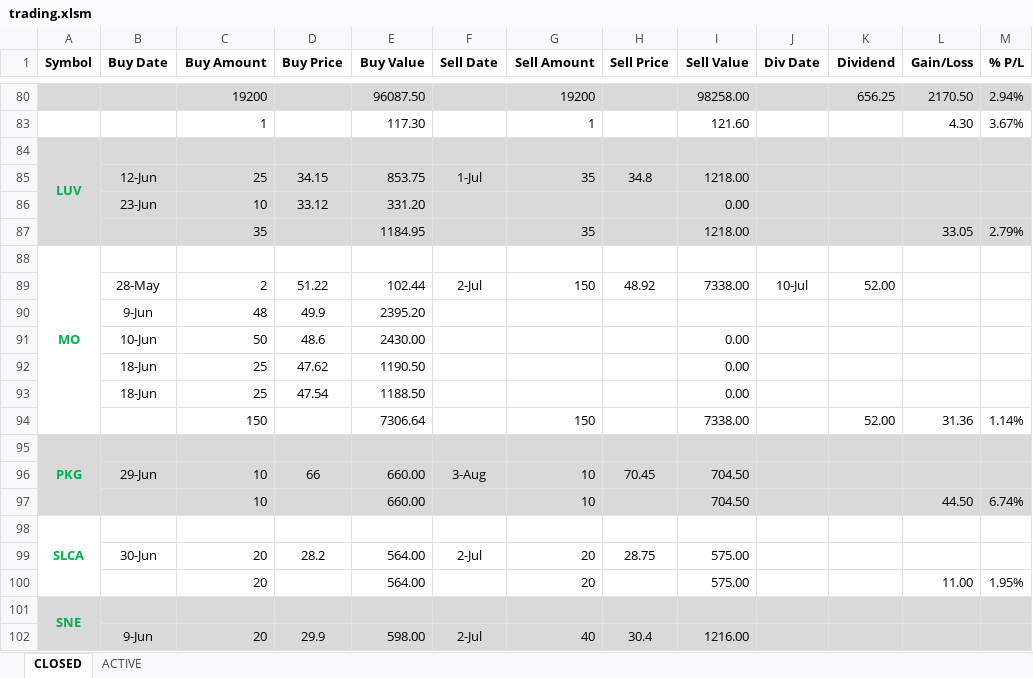
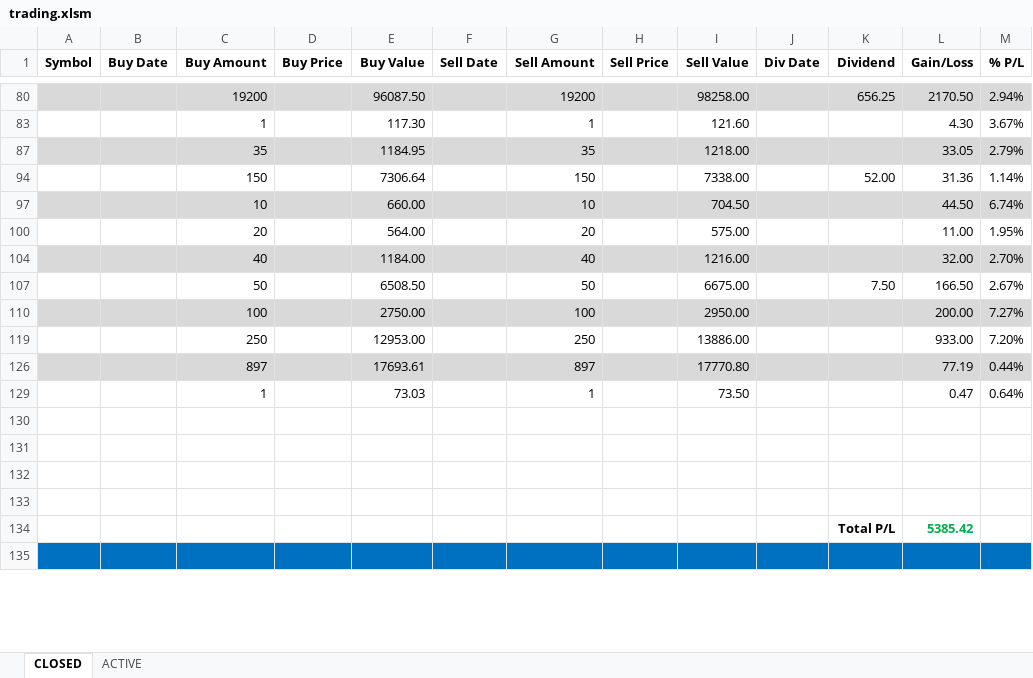
Before and after one commit to minqiang/GP, an Excel workbook: trading.xlsm, sheet CLOSED, drawn as a sheet; only a part is shown, gaps mark what is left out; the shorter side is filled out with more unchanged rows; values as stored, in another font and other column widths than the file's, no borders; charts and pictures not drawn; removed rows and columns are numbered as before the commit, all else as after; the diff covers the shown part only; the diff names each change by its address in the sheet, - before the commit and + after, or states it on an @@ line.

```diff
--- a/trading.xlsm (sheet CLOSED)
+++ b/trading.xlsm (sheet CLOSED)
@@ row 84 hidden: LUV @@
@@ row 85 hidden:  | 12-Jun | 25 | 34.15 | 853.75 | 1-Jul | 35 | 34.8 | 1218.00 @@
@@ row 86 hidden:  | 23-Jun | 10 | 33.12 | 331.20 |  |  |  | 0.00 @@
@@ row 88 hidden: MO @@
@@ row 89 hidden:  | 28-May | 2 | 51.22 | 102.44 | 2-Jul | 150 | 48.92 | 7338.00 | 10-Jul | 52.00 @@
@@ row 90 hidden:  | 9-Jun | 48 | 49.9 | 2395.20 @@
@@ row 91 hidden:  | 10-Jun | 50 | 48.6 | 2430.00 |  |  |  | 0.00 @@
@@ row 92 hidden:  | 18-Jun | 25 | 47.62 | 1190.50 |  |  |  | 0.00 @@
@@ row 93 hidden:  | 18-Jun | 25 | 47.54 | 1188.50 |  |  |  | 0.00 @@
@@ row 95 hidden: PKG @@
@@ row 96 hidden:  | 29-Jun | 10 | 66 | 660.00 | 3-Aug | 10 | 70.45 | 704.50 @@
@@ row 98 hidden: SLCA @@
@@ row 99 hidden:  | 30-Jun | 20 | 28.2 | 564.00 | 2-Jul | 20 | 28.75 | 575.00 @@
@@ row 101 hidden: SNE @@
@@ row 102 hidden:  | 9-Jun | 20 | 29.9 | 598.00 | 2-Jul | 40 | 30.4 | 1216.00 @@
```
Also changed, not shown: 1 added row, 1 removed row and 32 hidden or unhidden rows elsewhere in this sheet, sheet ACTIVE, charts or pictures, ALL.xlsx, 2 other files.
